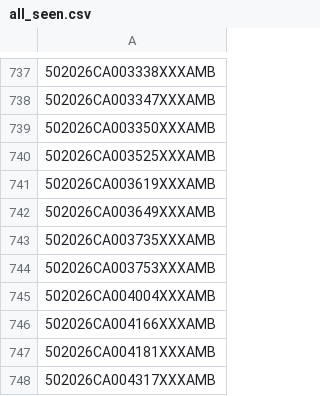
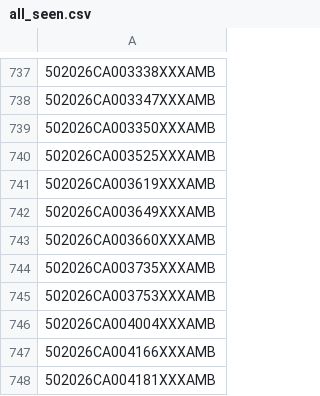
Before and after one commit to figlesias7/realforeclose-palmbeach, a CSV file: data/all_seen.csv, drawn as a sheet; only a part is shown, gaps mark what is left out; the shorter side is filled out with more unchanged rows; the diff names each change by its address in the sheet, - before the commit and + after, or states it on an @@ line.

```diff
--- a/data/all_seen.csv
+++ b/data/all_seen.csv
+row 743: 502026CA003660XXXAMB
```
Also changed, not shown: data/active_foreclosures.csv, data/event_log.csv, 3 other files.
